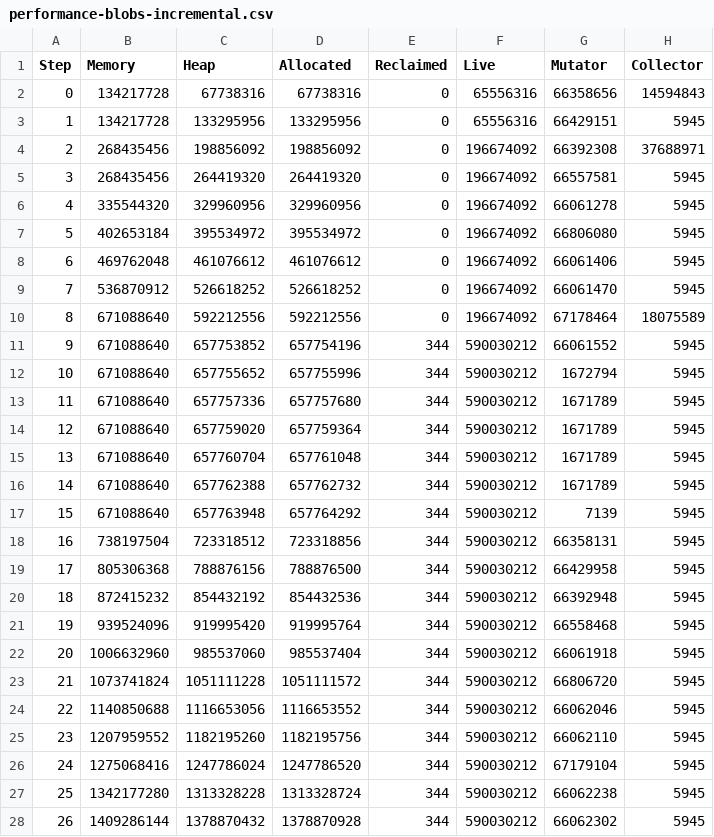
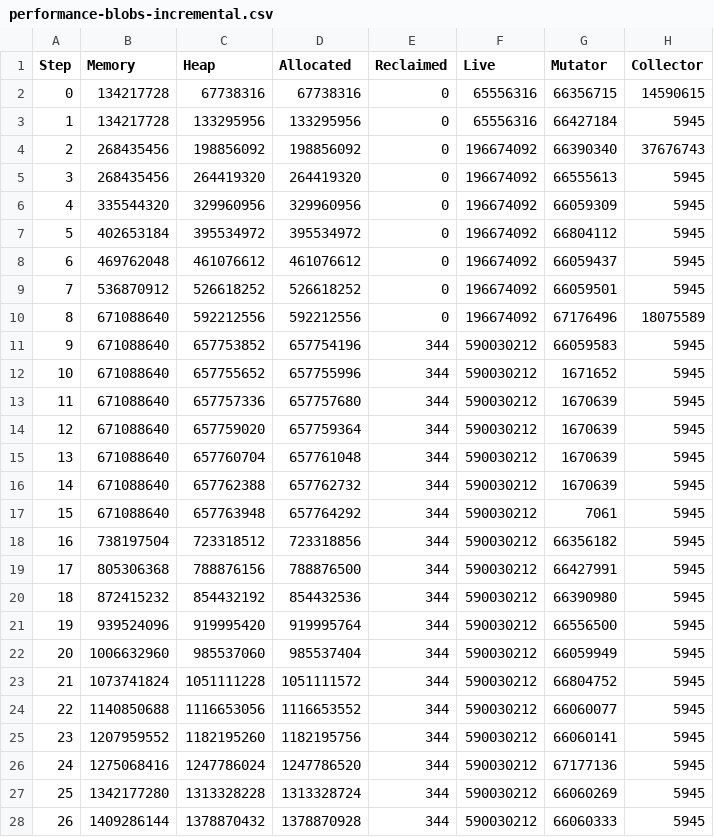
Before and after one commit to luc-blaeser/gcbench, a CSV file: reports/performance-blobs-incremental.csv, drawn as a sheet; only a part is shown; the diff covers the shown part only.

```diff
--- a/reports/performance-blobs-incremental.csv
+++ b/reports/performance-blobs-incremental.csv
@@ -1,28 +1,28 @@
 Step, Memory, Heap, Allocated, Reclaimed, Live, Mutator, Collector
-0, 134217728, 67738316, 67738316, 0, 65556316, 66358656, 14594843
-1, 134217728, 133295956, 133295956, 0, 65556316, 66429151, 5945
-2, 268435456, 198856092, 198856092, 0, 196674092, 66392308, 37688971
-3, 268435456, 264419320, 264419320, 0, 196674092, 66557581, 5945
-4, 335544320, 329960956, 329960956, 0, 196674092, 66061278, 5945
-5, 402653184, 395534972, 395534972, 0, 196674092, 66806080, 5945
-6, 469762048, 461076612, 461076612, 0, 196674092, 66061406, 5945
-7, 536870912, 526618252, 526618252, 0, 196674092, 66061470, 5945
-8, 671088640, 592212556, 592212556, 0, 196674092, 67178464, 18075589
-9, 671088640, 657753852, 657754196, 344, 590030212, 66061552, 5945
-10, 671088640, 657755652, 657755996, 344, 590030212, 1672794, 5945
-11, 671088640, 657757336, 657757680, 344, 590030212, 1671789, 5945
-12, 671088640, 657759020, 657759364, 344, 590030212, 1671789, 5945
-13, 671088640, 657760704, 657761048, 344, 590030212, 1671789, 5945
-14, 671088640, 657762388, 657762732, 344, 590030212, 1671789, 5945
-15, 671088640, 657763948, 657764292, 344, 590030212, 7139, 5945
-16, 738197504, 723318512, 723318856, 344, 590030212, 66358131, 5945
-17, 805306368, 788876156, 788876500, 344, 590030212, 66429958, 5945
-18, 872415232, 854432192, 854432536, 344, 590030212, 66392948, 5945
-19, 939524096, 919995420, 919995764, 344, 590030212, 66558468, 5945
-20, 1006632960, 985537060, 985537404, 344, 590030212, 66061918, 5945
-21, 1073741824, 1051111228, 1051111572, 344, 590030212, 66806720, 5945
-22, 1140850688, 1116653056, 1116653552, 344, 590030212, 66062046, 5945
-23, 1207959552, 1182195260, 1182195756, 344, 590030212, 66062110, 5945
-24, 1275068416, 1247786024, 1247786520, 344, 590030212, 67179104, 5945
-25, 1342177280, 1313328228, 1313328724, 344, 590030212, 66062238, 5945
-26, 1409286144, 1378870432, 1378870928, 344, 590030212, 66062302, 5945
+0, 134217728, 67738316, 67738316, 0, 65556316, 66356715, 14590615
+1, 134217728, 133295956, 133295956, 0, 65556316, 66427184, 5945
+2, 268435456, 198856092, 198856092, 0, 196674092, 66390340, 37676743
+3, 268435456, 264419320, 264419320, 0, 196674092, 66555613, 5945
+4, 335544320, 329960956, 329960956, 0, 196674092, 66059309, 5945
+5, 402653184, 395534972, 395534972, 0, 196674092, 66804112, 5945
+6, 469762048, 461076612, 461076612, 0, 196674092, 66059437, 5945
+7, 536870912, 526618252, 526618252, 0, 196674092, 66059501, 5945
+8, 671088640, 592212556, 592212556, 0, 196674092, 67176496, 18075589
+9, 671088640, 657753852, 657754196, 344, 590030212, 66059583, 5945
+10, 671088640, 657755652, 657755996, 344, 590030212, 1671652, 5945
+11, 671088640, 657757336, 657757680, 344, 590030212, 1670639, 5945
+12, 671088640, 657759020, 657759364, 344, 590030212, 1670639, 5945
+13, 671088640, 657760704, 657761048, 344, 590030212, 1670639, 5945
+14, 671088640, 657762388, 657762732, 344, 590030212, 1670639, 5945
+15, 671088640, 657763948, 657764292, 344, 590030212, 7061, 5945
+16, 738197504, 723318512, 723318856, 344, 590030212, 66356182, 5945
+17, 805306368, 788876156, 788876500, 344, 590030212, 66427991, 5945
+18, 872415232, 854432192, 854432536, 344, 590030212, 66390980, 5945
+19, 939524096, 919995420, 919995764, 344, 590030212, 66556500, 5945
+20, 1006632960, 985537060, 985537404, 344, 590030212, 66059949, 5945
+21, 1073741824, 1051111228, 1051111572, 344, 590030212, 66804752, 5945
+22, 1140850688, 1116653056, 1116653552, 344, 590030212, 66060077, 5945
+23, 1207959552, 1182195260, 1182195756, 344, 590030212, 66060141, 5945
+24, 1275068416, 1247786024, 1247786520, 344, 590030212, 67177136, 5945
+25, 1342177280, 1313328228, 1313328724, 344, 590030212, 66060269, 5945
+26, 1409286144, 1378870432, 1378870928, 344, 590030212, 66060333, 5945
```
Also changed, not shown: 18 edited cells elsewhere in this file, reports/performance-asset-storage-incremental.csv, reports/performance-btree-map-incremental.csv, 33 other files.
